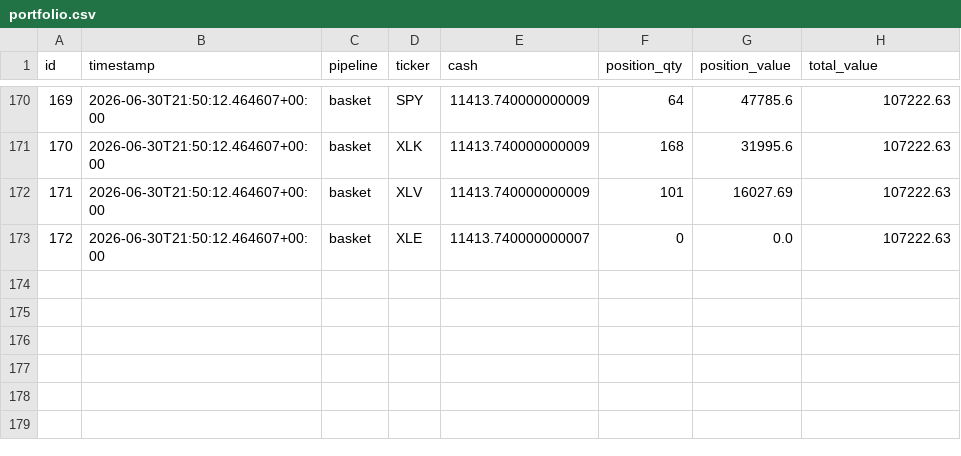
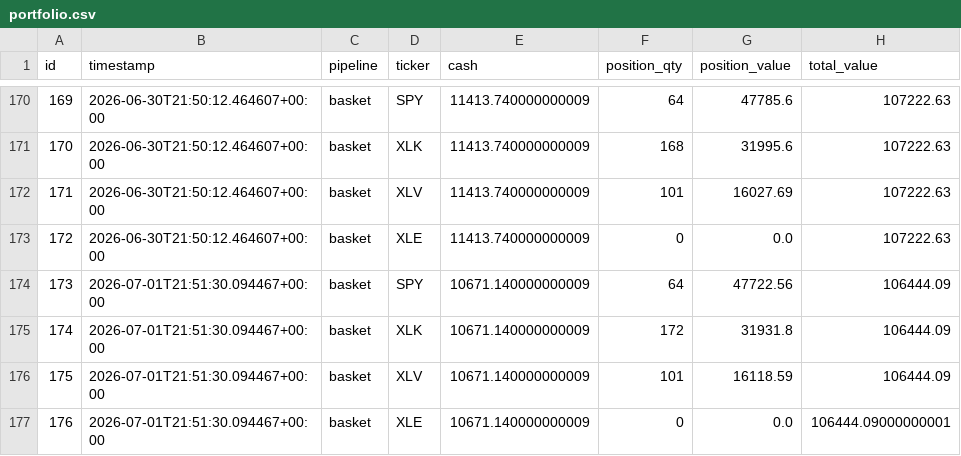
Before and after one commit to dads2busy/SchroederTrader, a CSV file: data/portfolio.csv, drawn as a sheet; only a part is shown, gaps mark what is left out.

```diff
--- a/data/portfolio.csv
+++ b/data/portfolio.csv
@@ -172,2 +172,6 @@ id,timestamp,pipeline,ticker,cash,position_qty,position_value,total_value
 171,2026-06-30T21:50:12.464607+00:00,basket,XLV,11413.740000000009,101,16027.69,107222.63
-172,2026-06-30T21:50:12.464607+00:00,basket,XLE,11413.740000000007,0,0.0,107222.63
+172,2026-06-30T21:50:12.464607+00:00,basket,XLE,11413.740000000009,0,0.0,107222.63
+173,2026-07-01T21:51:30.094467+00:00,basket,SPY,10671.140000000009,64,47722.56,106444.09
+174,2026-07-01T21:51:30.094467+00:00,basket,XLK,10671.140000000009,172,31931.8,106444.09
+175,2026-07-01T21:51:30.094467+00:00,basket,XLV,10671.140000000009,101,16118.59,106444.09
+176,2026-07-01T21:51:30.094467+00:00,basket,XLE,10671.140000000009,0,0.0,106444.09000000001
```
Also changed, not shown: data/orders.csv, data/shadow_signals.csv.
